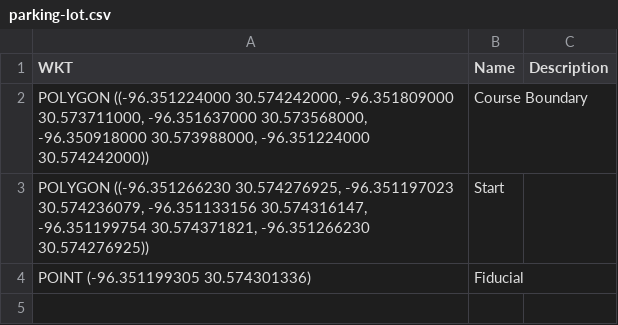
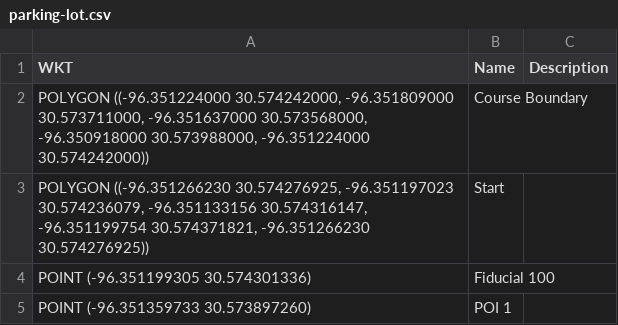
Before and after one commit to DARPA-Triage-Challenge/Course-Files, a CSV file: parking-lot/parking-lot.csv, drawn as a sheet.

```diff
--- a/parking-lot/parking-lot.csv
+++ b/parking-lot/parking-lot.csv
@@ -3,2 +3,3 @@ WKT,Name,Description
 "POLYGON ((-96.351266230 30.574276925, -96.351197023 30.574236079, -96.351133156 30.574316147, -96.351199754 30.574371821, -96.351266230 30.574276925))",Start,
-POINT (-96.351199305 30.574301336),Fiducial,
+POINT (-96.351199305 30.574301336),Fiducial 100,
+POINT (-96.351359733 30.573897260),POI 1,
```
Also changed, not shown: 23 other files.
